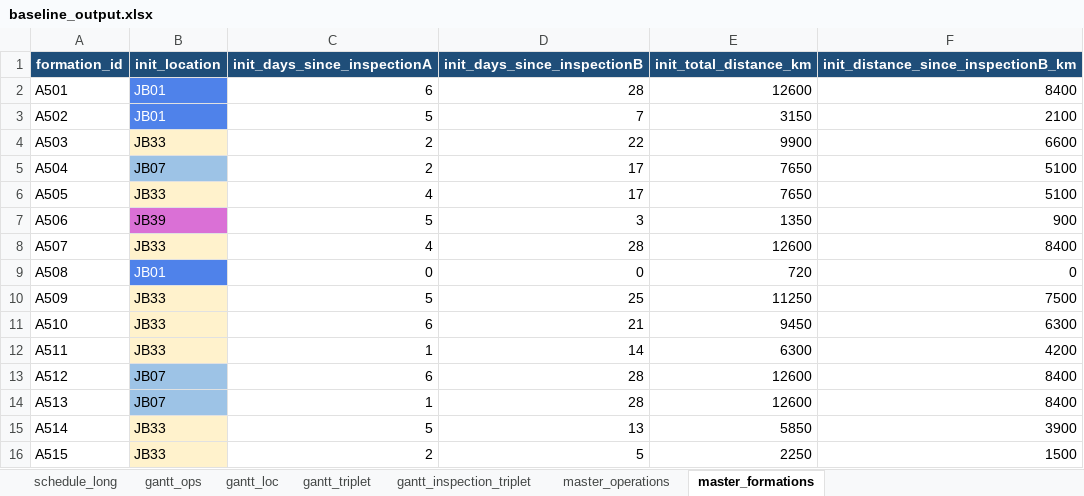
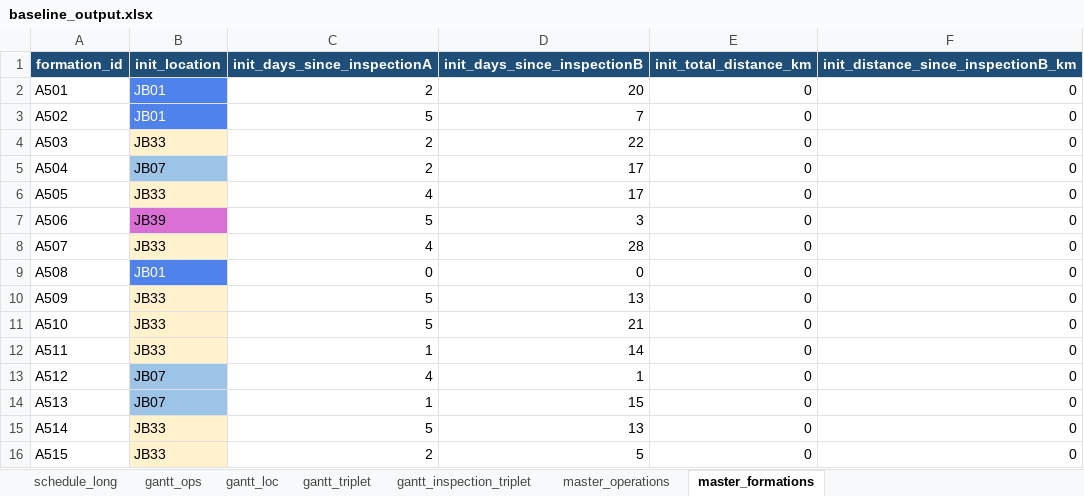
Before and after one commit to k-suzu373/jb-operations-optimization, an Excel workbook: outputs/baseline_output.xlsx, sheet master_formations, drawn as a sheet; only a part is shown; values as stored, in another font and other column widths than the file's, no borders; the diff covers the shown part only; the diff names each change by its address in the sheet, - before the commit and + after, or states it on an @@ line.

```diff
--- a/outputs/baseline_output.xlsx (sheet master_formations)
+++ b/outputs/baseline_output.xlsx (sheet master_formations)
-C2 (init_days_since_inspectionA): 6
+C2 (init_days_since_inspectionA): 2
-D2 (init_days_since_inspectionB): 28
+D2 (init_days_since_inspectionB): 20
-E2 (init_total_distance_km): 12600
+E2 (init_total_distance_km): 0
-F2: 8400
+F2: 0
-E3 (init_total_distance_km): 3150
+E3 (init_total_distance_km): 0
-F3: 2100
+F3: 0
-E4 (init_total_distance_km): 9900
+E4 (init_total_distance_km): 0
-F4: 6600
+F4: 0
-E5:E6 (init_total_distance_km): 7650
+E5:E6 (init_total_distance_km): 0
-F5:F6: 5100
+F5:F6: 0
-E7 (init_total_distance_km): 1350
+E7 (init_total_distance_km): 0
-F7: 900
+F7: 0
-E8 (init_total_distance_km): 12600
+E8 (init_total_distance_km): 0
-F8: 8400
+F8: 0
-E9 (init_total_distance_km): 720
+E9 (init_total_distance_km): 0
-D10 (init_days_since_inspectionB): 25
+D10 (init_days_since_inspectionB): 13
-E10 (init_total_distance_km): 11250
+E10 (init_total_distance_km): 0
-F10: 7500
+F10: 0
-C11 (init_days_since_inspectionA): 6
+C11 (init_days_since_inspectionA): 5
-E11 (init_total_distance_km): 9450
+E11 (init_total_distance_km): 0
-F11: 6300
+F11: 0
-E12 (init_total_distance_km): 6300
+E12 (init_total_distance_km): 0
-F12: 4200
+F12: 0
-C13 (init_days_since_inspectionA): 6
+C13 (init_days_since_inspectionA): 4
-D13 (init_days_since_inspectionB): 28
+D13 (init_days_since_inspectionB): 1
-E13:E14 (init_total_distance_km): 12600
+E13:E14 (init_total_distance_km): 0
-F13:F14: 8400
+F13:F14: 0
-D14 (init_days_since_inspectionB): 28
+D14 (init_days_since_inspectionB): 15
-E15 (init_total_distance_km): 5850
+E15 (init_total_distance_km): 0
-F15: 3900
+F15: 0
-E16 (init_total_distance_km): 2250
+E16 (init_total_distance_km): 0
-F16: 1500
+F16: 0
```
Also changed, not shown: 84 edited cells elsewhere in this sheet, sheet schedule_long, sheet gantt_inspection_triplet, sheet gantt_loc, sheet gantt_ops, sheet gantt_triplet, data/master_data.xlsx, 3 other files.
